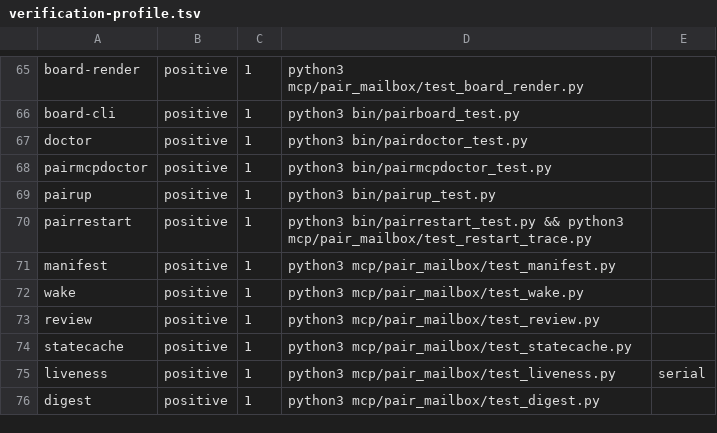
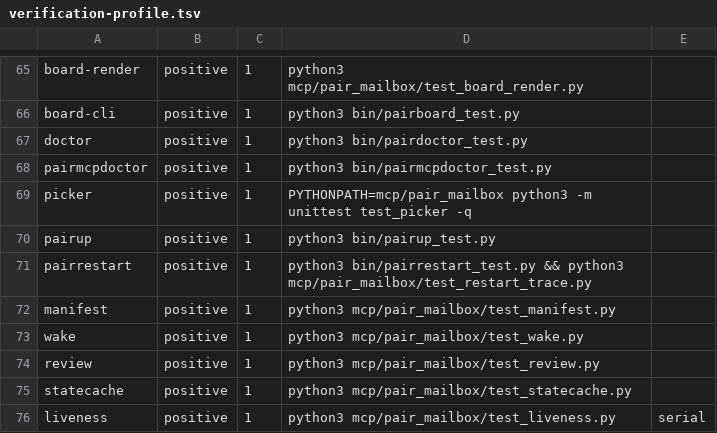
Before and after one commit to AVP-Dev/pair-mailbox, a TSV file: scripts/verification-profile.tsv, drawn as a sheet; only a part is shown, gaps mark what is left out; the shorter side is filled out with more unchanged rows.

Commit message:
Replace doctor blind sleeps with picker waits

```diff
--- a/scripts/verification-profile.tsv
+++ b/scripts/verification-profile.tsv
@@ -68,2 +68,3 @@ doctor	positive	1	python3 bin/pairdoctor_test.py
 pairmcpdoctor	positive	1	python3 bin/pairmcpdoctor_test.py
+picker	positive	1	PYTHONPATH=mcp/pair_mailbox python3 -m unittest test_picker -q
 pairup	positive	1	python3 bin/pairup_test.py
```
Also changed, not shown: scripts/verify-map.tsv, 6 other files.
